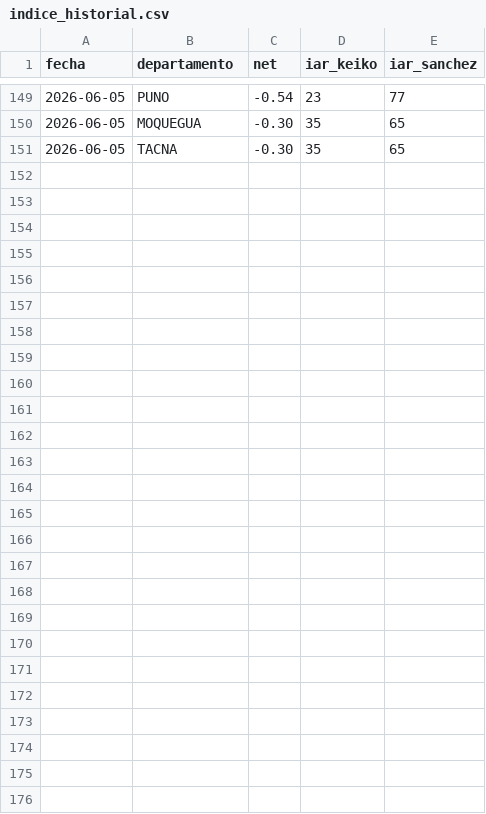
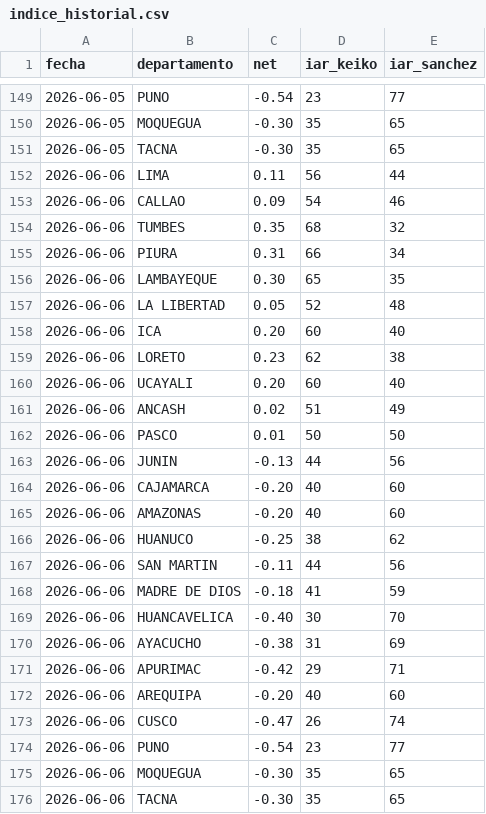
Before and after one commit to OBueno2785/peru-segunda-vuelta-2026, a CSV file: data/indice_historial.csv, drawn as a sheet; only a part is shown, gaps mark what is left out.

```diff
--- a/data/indice_historial.csv
+++ b/data/indice_historial.csv
@@ -151 +151,26 @@ fecha,departamento,net,iar_keiko,iar_sanchez
 2026-06-05,TACNA,-0.30,35,65
+2026-06-06,LIMA,0.11,56,44
+2026-06-06,CALLAO,0.09,54,46
+2026-06-06,TUMBES,0.35,68,32
+2026-06-06,PIURA,0.31,66,34
+2026-06-06,LAMBAYEQUE,0.30,65,35
+2026-06-06,LA LIBERTAD,0.05,52,48
+2026-06-06,ICA,0.20,60,40
+2026-06-06,LORETO,0.23,62,38
+2026-06-06,UCAYALI,0.20,60,40
+2026-06-06,ANCASH,0.02,51,49
+2026-06-06,PASCO,0.01,50,50
+2026-06-06,JUNIN,-0.13,44,56
+2026-06-06,CAJAMARCA,-0.20,40,60
+2026-06-06,AMAZONAS,-0.20,40,60
+2026-06-06,HUANUCO,-0.25,38,62
+2026-06-06,SAN MARTIN,-0.11,44,56
+2026-06-06,MADRE DE DIOS,-0.18,41,59
+2026-06-06,HUANCAVELICA,-0.40,30,70
+2026-06-06,AYACUCHO,-0.38,31,69
+2026-06-06,APURIMAC,-0.42,29,71
+2026-06-06,AREQUIPA,-0.20,40,60
+2026-06-06,CUSCO,-0.47,26,74
+2026-06-06,PUNO,-0.54,23,77
+2026-06-06,MOQUEGUA,-0.30,35,65
+2026-06-06,TACNA,-0.30,35,65
```
Also changed, not shown: 1 other file.
